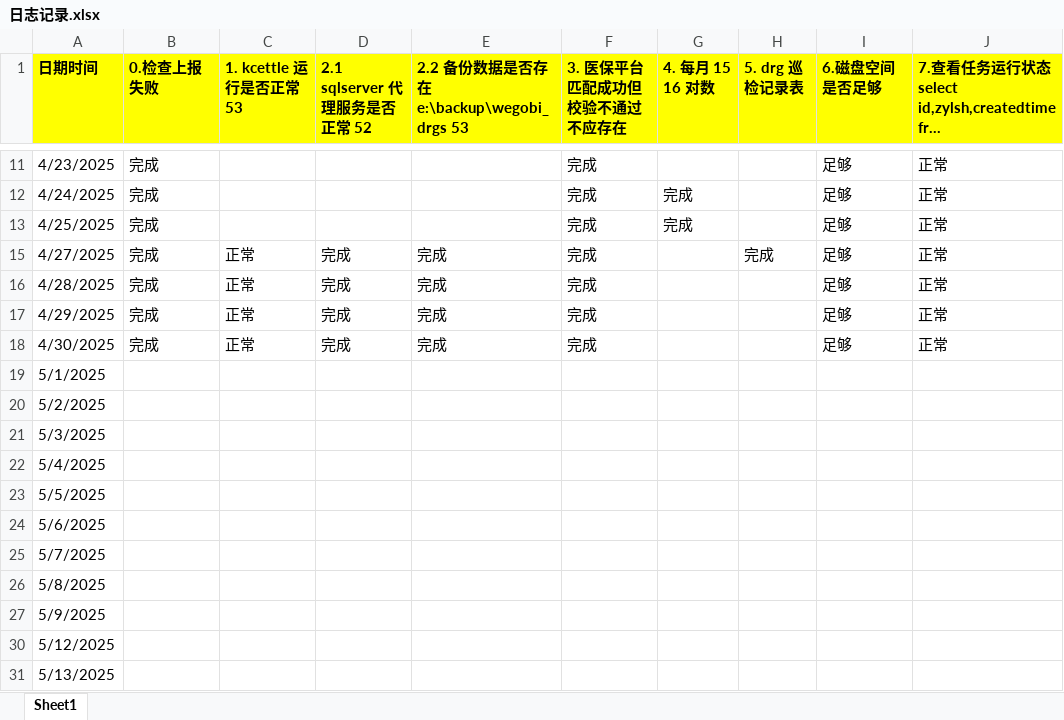
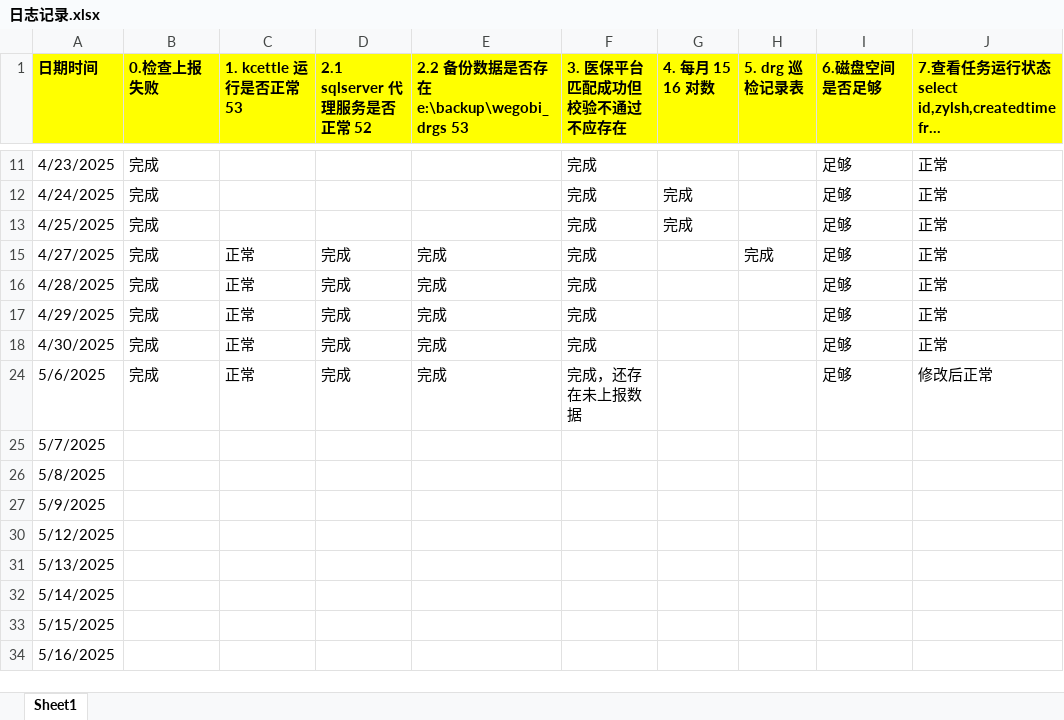
Before and after one commit to Rowling7/WEGONote, an Excel workbook: 日志/日志记录.xlsx, sheet Sheet1, drawn as a sheet; only a part is shown, gaps mark what is left out; the shorter side is filled out with more unchanged rows; long unchanged cells end in …; values as stored, in another font and other column widths than the file's, no borders; the diff names each change by its address in the sheet, - before the commit and + after, or states it on an @@ line.

Commit message:
更新每日日志

```diff
--- a/日志/日志记录.xlsx (sheet Sheet1)
+++ b/日志/日志记录.xlsx (sheet Sheet1)
-row 19: 5/1/2025
-row 20: 5/2/2025
-row 21: 5/3/2025
-row 22: 5/4/2025
-row 23: 5/5/2025
-B24 (0.检查上报失败): (empty)
+B24 (0.检查上报失败): 完成
-C24 (1. kcettle 运行是否正常 53): (empty)
+C24 (1. kcettle 运行是否正常 53): 正常
-D24 (2.1 sqlserver 代理服务是否正常 52): (empty)
+D24 (2.1 sqlserver 代理服务是否正常 52): 完成
-E24: (empty)
+E24: 完成
-F24 (3. 医保平台 匹配成功但校验不通过 不应存在): (empty)
+F24 (3. 医保平台 匹配成功但校验不通过 不应存在): 完成，还存在未上报数据
-I24 (6.磁盘空间是否足够): (empty)
+I24 (6.磁盘空间是否足够): 足够
-J24: (empty)
+J24: 修改后正常
```
Also changed, not shown: hidden cells.
